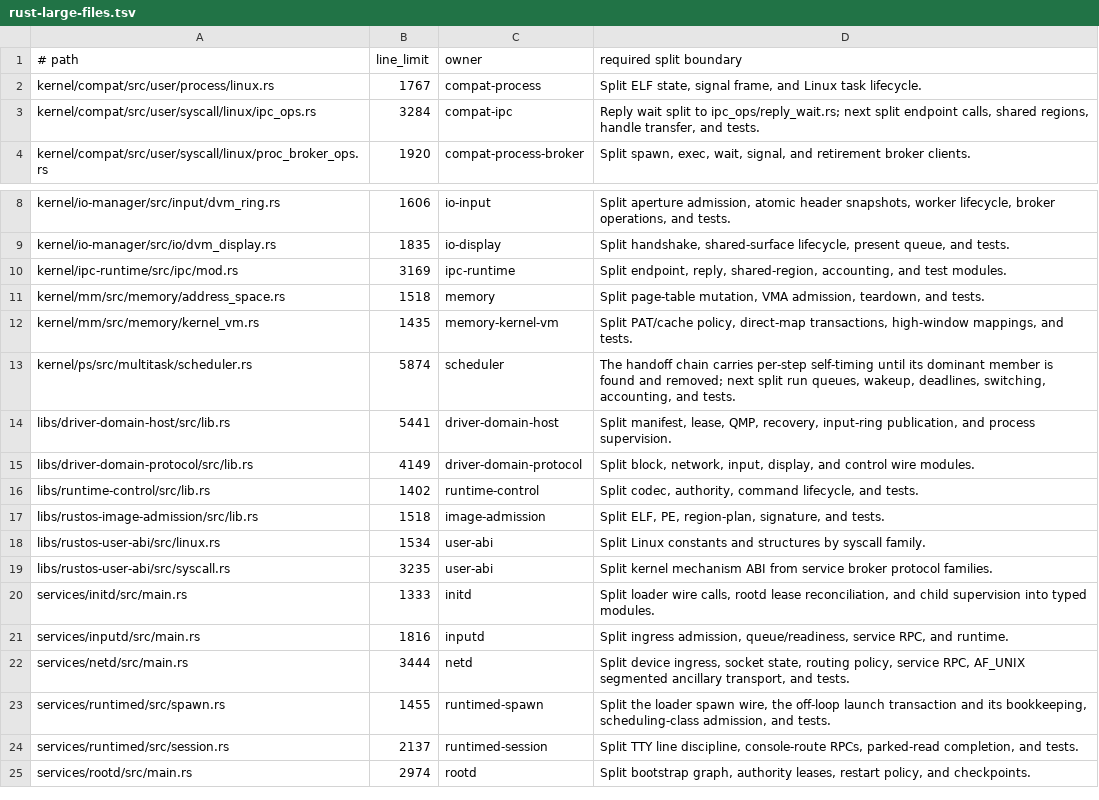
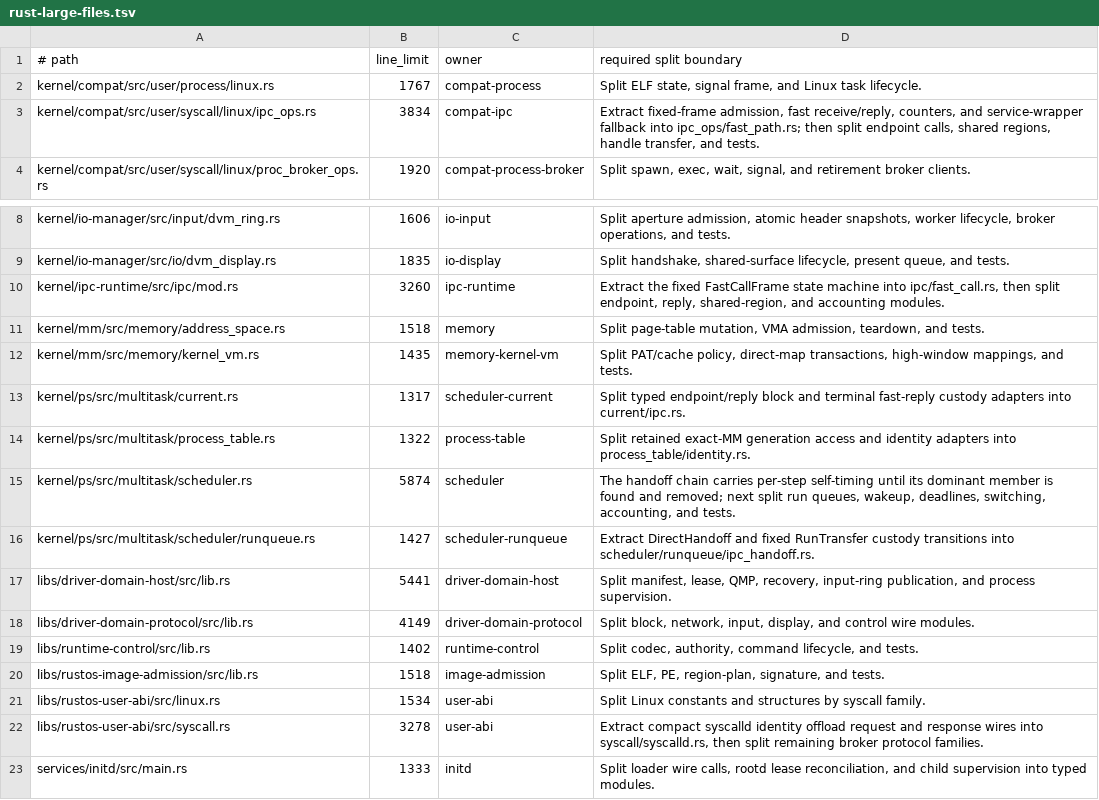
Before and after one commit to ierwarf/rustos, a TSV file: formal/rust-large-files.tsv, drawn as a sheet; only a part is shown, gaps mark what is left out; the shorter side is filled out with more unchanged rows.

```diff
--- a/formal/rust-large-files.tsv
+++ b/formal/rust-large-files.tsv
@@ -2,3 +2,3 @@
 kernel/compat/src/user/process/linux.rs	1767	compat-process	Split ELF state, signal frame, and Linux task lifecycle.
-kernel/compat/src/user/syscall/linux/ipc_ops.rs	3284	compat-ipc	Reply wait split to ipc_ops/reply_wait.rs; next split endpoint calls, shared regions, handle transfer, and tests.
+kernel/compat/src/user/syscall/linux/ipc_ops.rs	3834	compat-ipc	Extract fixed-frame admission, fast receive/reply, counters, and service-wrapper fallback into ipc_ops/fast_path.rs; then split endpoint calls, shared regions, handle transfer, and tests.
 kernel/compat/src/user/syscall/linux/proc_broker_ops.rs	1920	compat-process-broker	Split spawn, exec, wait, signal, and retirement broker clients.
@@ -9,6 +9,9 @@ kernel/io-manager/src/input/dvm_ring.rs	1606	io-input	Split aperture admission,
 kernel/io-manager/src/io/dvm_display.rs	1835	io-display	Split handshake, shared-surface lifecycle, present queue, and tests.
-kernel/ipc-runtime/src/ipc/mod.rs	3169	ipc-runtime	Split endpoint, reply, shared-region, accounting, and test modules.
+kernel/ipc-runtime/src/ipc/mod.rs	3260	ipc-runtime	Extract the fixed FastCallFrame state machine into ipc/fast_call.rs, then split endpoint, reply, shared-region, and accounting modules.
 kernel/mm/src/memory/address_space.rs	1518	memory	Split page-table mutation, VMA admission, teardown, and tests.
 kernel/mm/src/memory/kernel_vm.rs	1435	memory-kernel-vm	Split PAT/cache policy, direct-map transactions, high-window mappings, and tests.
+kernel/ps/src/multitask/current.rs	1317	scheduler-current	Split typed endpoint/reply block and terminal fast-reply custody adapters into current/ipc.rs.
+kernel/ps/src/multitask/process_table.rs	1322	process-table	Split retained exact-MM generation access and identity adapters into process_table/identity.rs.
 kernel/ps/src/multitask/scheduler.rs	5874	scheduler	The handoff chain carries per-step self-timing until its dominant member is found and removed; next split run queues, wakeup, deadlines, switching, accounting, and tests.
+kernel/ps/src/multitask/scheduler/runqueue.rs	1427	scheduler-runqueue	Extract DirectHandoff and fixed RunTransfer custody transitions into scheduler/runqueue/ipc_handoff.rs.
 libs/driver-domain-host/src/lib.rs	5441	driver-domain-host	Split manifest, lease, QMP, recovery, input-ring publication, and process supervision.
@@ -18,3 +21,3 @@ libs/rustos-image-admission/src/lib.rs	1518	image-admission	Split ELF, PE, regio
 libs/rustos-user-abi/src/linux.rs	1534	user-abi	Split Linux constants and structures by syscall family.
-libs/rustos-user-abi/src/syscall.rs	3235	user-abi	Split kernel mechanism ABI from service broker protocol families.
+libs/rustos-user-abi/src/syscall.rs	3278	user-abi	Extract compact syscalld identity offload request and response wires into syscall/syscalld.rs, then split remaining broker protocol families.
 services/initd/src/main.rs	1333	initd	Split loader wire calls, rootd lease reconciliation, and child supervision into typed modules.
```
Also changed, not shown: formal/implementation-mutations.tsv, formal/model-bindings.tsv, 45 other files.
